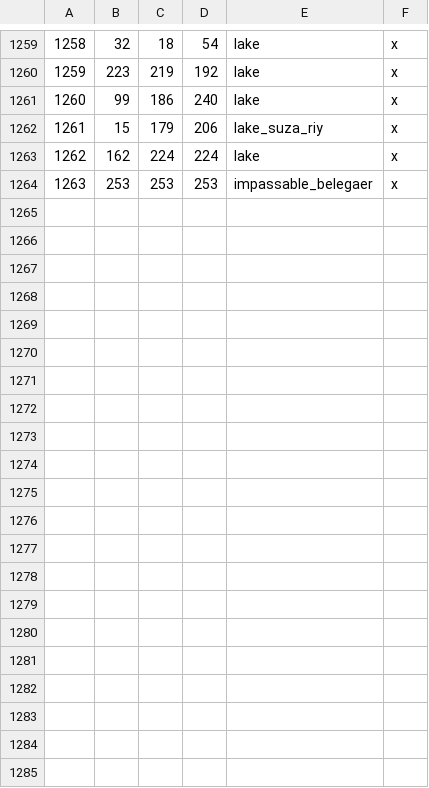
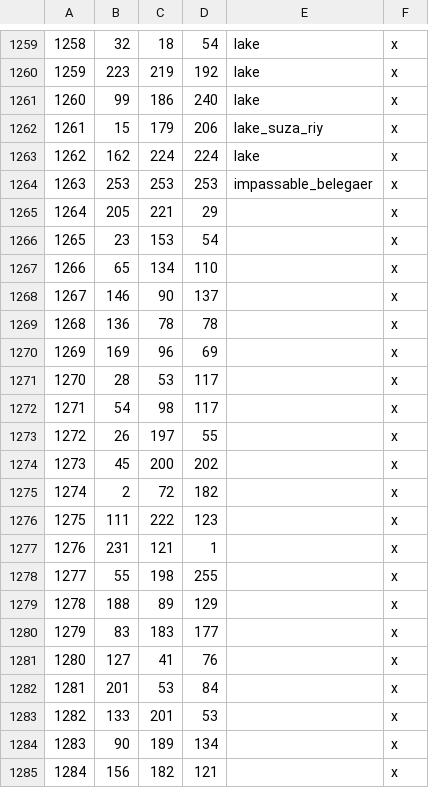
Before and after one commit to CK3RealmsinExile/RealmsInExile, a CSV file: LotRRealmsInExileDev/map_data/definition.csv, drawn as a sheet; only a part is shown, gaps mark what is left out; the diff names each change by its address in the sheet, - before the commit and + after, or states it on an @@ line.

```diff
--- a/LotRRealmsInExileDev/map_data/definition.csv
+++ b/LotRRealmsInExileDev/map_data/definition.csv
+row 1265: 1264 | 205 | 221 | 29 |  | x
+row 1266: 1265 | 23 | 153 | 54 |  | x
+row 1267: 1266 | 65 | 134 | 110 |  | x
+row 1268: 1267 | 146 | 90 | 137 |  | x
+row 1269: 1268 | 136 | 78 | 78 |  | x
+row 1270: 1269 | 169 | 96 | 69 |  | x
+row 1271: 1270 | 28 | 53 | 117 |  | x
+row 1272: 1271 | 54 | 98 | 117 |  | x
+row 1273: 1272 | 26 | 197 | 55 |  | x
+row 1274: 1273 | 45 | 200 | 202 |  | x
+row 1275: 1274 | 2 | 72 | 182 |  | x
+row 1276: 1275 | 111 | 222 | 123 |  | x
+row 1277: 1276 | 231 | 121 | 1 |  | x
+row 1278: 1277 | 55 | 198 | 255 |  | x
+row 1279: 1278 | 188 | 89 | 129 |  | x
+row 1280: 1279 | 83 | 183 | 177 |  | x
+row 1281: 1280 | 127 | 41 | 76 |  | x
+row 1282: 1281 | 201 | 53 | 84 |  | x
+row 1283: 1282 | 133 | 201 | 53 |  | x
+row 1284: 1283 | 90 | 189 | 134 |  | x
+row 1285: 1284 | 156 | 182 | 121 |  | x
```
Also changed, not shown: 7 other files.
